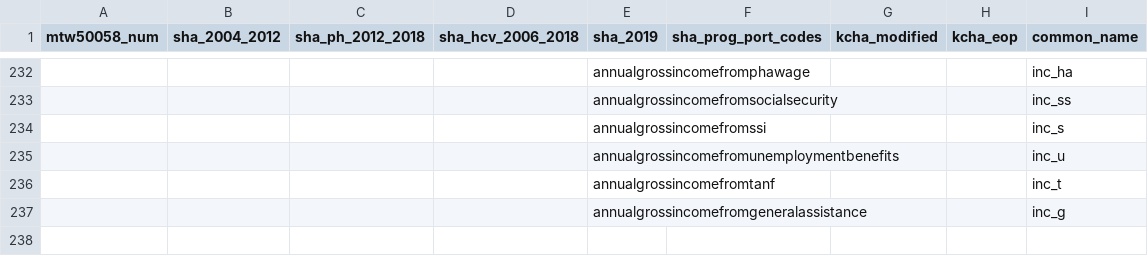
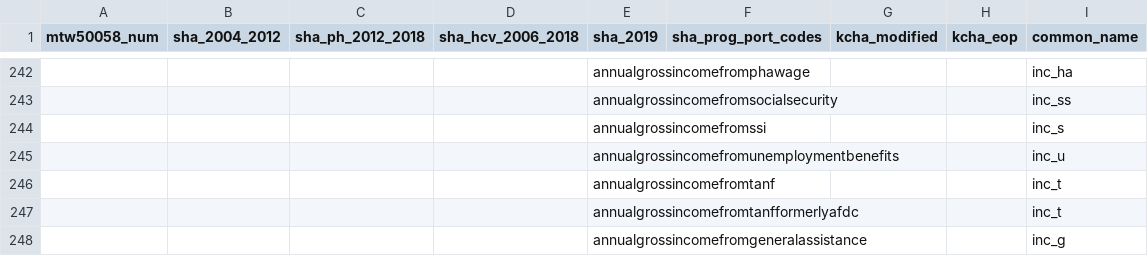
Before and after one commit to PHSKC-APDE/Housing, a CSV file: etl/ref/field_name_mapping.csv, drawn as a sheet; only a part is shown, gaps mark what is left out; the diff covers the shown part only; the diff names each change by its address in the sheet, - before the commit and + after, or states it on an @@ line.

```diff
--- a/etl/ref/field_name_mapping.csv
+++ b/etl/ref/field_name_mapping.csv
+row 247:  |  |  |  | annualgrossincomefromtanfformerlyafdc |  |  |  | inc_t
```
Also changed, not shown: 10 added rows elsewhere in this file, 7 other files.
